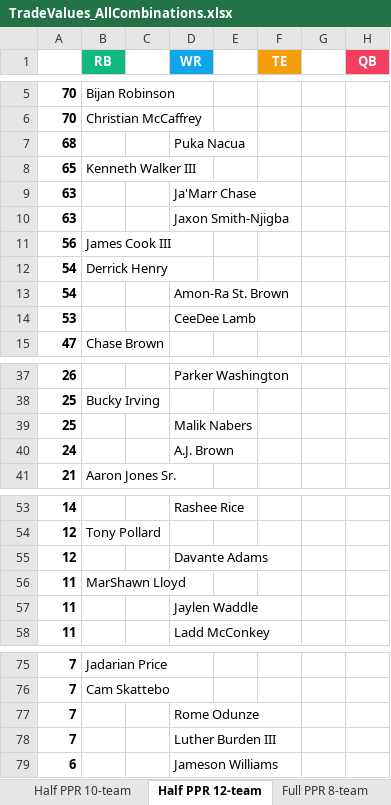
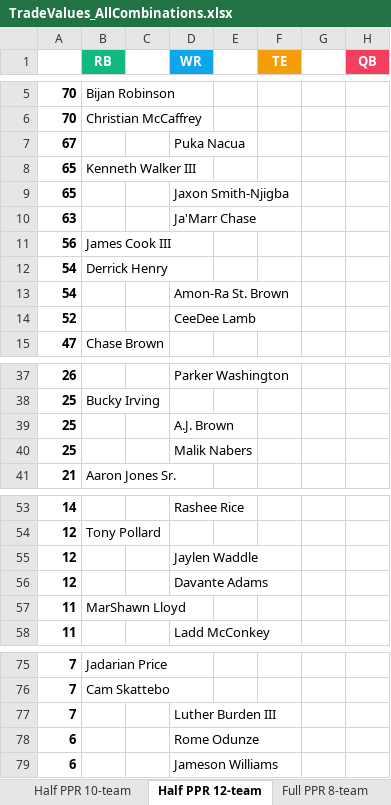
Before and after one commit to seoularpro/OddsVis, an Excel workbook: TradeValueSheets/TradeValues_AllCombinations.xlsx, sheet Half PPR 12-team, drawn as a sheet; only a part is shown, gaps mark what is left out; values as stored, in another font and other column widths than the file's, no borders; removed rows and columns are numbered as before the commit, all else as after; the diff names each change by its address in the sheet, - before the commit and + after, or states it on an @@ line.

```diff
--- a/TradeValueSheets/TradeValues_AllCombinations.xlsx (sheet Half PPR 12-team)
+++ b/TradeValueSheets/TradeValues_AllCombinations.xlsx (sheet Half PPR 12-team)
-A7: 68
+A7: 67
+row 9: 65 |  |  | Jaxon Smith-Njigba
-row 10: 63 |  |  | Jaxon Smith-Njigba
-A14: 53
+A14: 52
+row 39: 25 |  |  | A.J. Brown
-row 40: 24 |  |  | A.J. Brown
+row 55: 12 |  |  | Jaylen Waddle
-row 57: 11 |  |  | Jaylen Waddle
-row 77: 7 |  |  | Rome Odunze
+row 78: 6 |  |  | Rome Odunze
```
Also changed, not shown: sheet Standard 12-team, sheet Standard 8-team, sheet Full PPR 12-team, sheet Half PPR 8-team, sheet Standard 10-team, sheet Half PPR 10-team, 2 more sheets, TradeValueSheets/TradeValues_FullPPR_10team.xlsx, TradeValueSheets/TradeValues_FullPPR_8team.xlsx, 18 other files.
